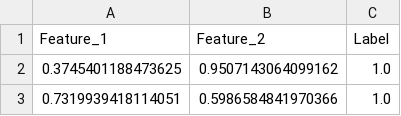
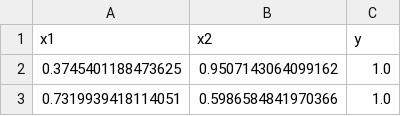
Before and after one commit to SitingW/Out-of-Distribution-Learning, a CSV file: heatmap/data_logistic.csv (was heatmap/binary_toy_dataset.csv), drawn as a sheet; only a part is shown; removed rows and columns are numbered as before the commit, all else as after; the diff names each change by its address in the sheet, - before the commit and + after, or states it on an @@ line.

Commit message:
logistic_bandit(with error)

```diff
--- a/heatmap/binary_toy_dataset.csv
+++ b/heatmap/data_logistic.csv
-row 1: Feature_1 | Feature_2 | Label
+row 1: x1 | x2 | y
```
Also changed, not shown: 4 other files.
